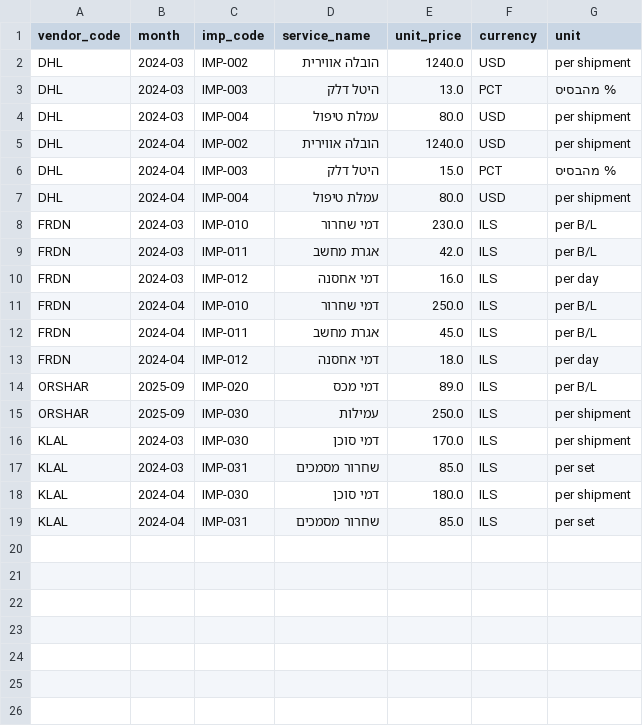
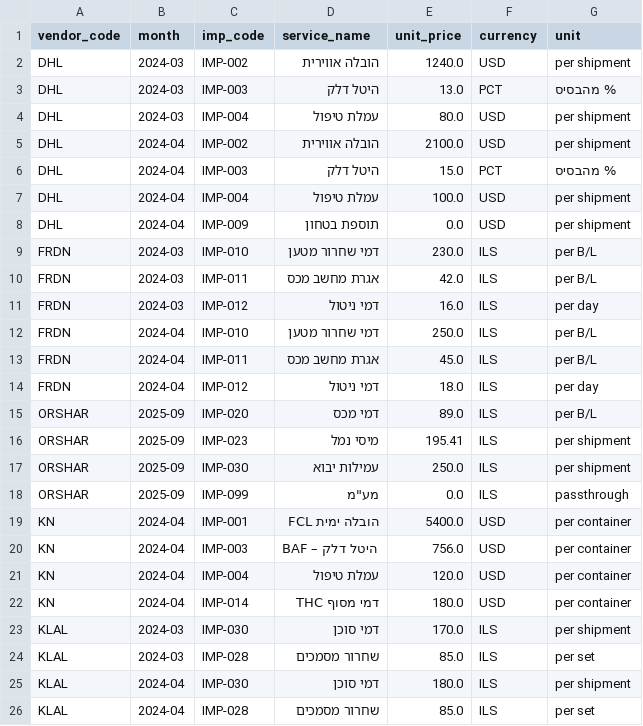
Before and after one commit to omerfish85-star/homecenterinvoice, a CSV file: backend/data/rate_cards.csv, drawn as a sheet.

```diff
--- a/backend/data/rate_cards.csv
+++ b/backend/data/rate_cards.csv
@@ -4,16 +4,23 @@ DHL,2024-03,IMP-003,היטל דלק,13.0,PCT,% מהבסיס
 DHL,2024-03,IMP-004,עמלת טיפול,80.0,USD,per shipment
-DHL,2024-04,IMP-002,הובלה אווירית,1240.0,USD,per shipment
+DHL,2024-04,IMP-002,הובלה אווירית,2100.0,USD,per shipment
 DHL,2024-04,IMP-003,היטל דלק,15.0,PCT,% מהבסיס
-DHL,2024-04,IMP-004,עמלת טיפול,80.0,USD,per shipment
-FRDN,2024-03,IMP-010,דמי שחרור,230.0,ILS,per B/L
-FRDN,2024-03,IMP-011,אגרת מחשב,42.0,ILS,per B/L
-FRDN,2024-03,IMP-012,דמי אחסנה,16.0,ILS,per day
-FRDN,2024-04,IMP-010,דמי שחרור,250.0,ILS,per B/L
-FRDN,2024-04,IMP-011,אגרת מחשב,45.0,ILS,per B/L
-FRDN,2024-04,IMP-012,דמי אחסנה,18.0,ILS,per day
+DHL,2024-04,IMP-004,עמלת טיפול,100.0,USD,per shipment
+DHL,2024-04,IMP-009,תוספת בטחון,0.0,USD,per shipment
+FRDN,2024-03,IMP-010,דמי שחרור מטען,230.0,ILS,per B/L
+FRDN,2024-03,IMP-011,אגרת מחשב מכס,42.0,ILS,per B/L
+FRDN,2024-03,IMP-012,דמי ניטול,16.0,ILS,per day
+FRDN,2024-04,IMP-010,דמי שחרור מטען,250.0,ILS,per B/L
+FRDN,2024-04,IMP-011,אגרת מחשב מכס,45.0,ILS,per B/L
+FRDN,2024-04,IMP-012,דמי ניטול,18.0,ILS,per day
 ORSHAR,2025-09,IMP-020,דמי מכס,89.0,ILS,per B/L
-ORSHAR,2025-09,IMP-030,עמילות,250.0,ILS,per shipment
+ORSHAR,2025-09,IMP-023,מיסי נמל,195.41,ILS,per shipment
+ORSHAR,2025-09,IMP-030,עמילות יבוא,250.0,ILS,per shipment
+ORSHAR,2025-09,IMP-099,מע"מ,0.0,ILS,passthrough
+KN,2024-04,IMP-001,הובלה ימית FCL,5400.0,USD,per container
+KN,2024-04,IMP-003,BAF – היטל דלק,756.0,USD,per container
+KN,2024-04,IMP-004,עמלת טיפול,120.0,USD,per container
+KN,2024-04,IMP-014,דמי מסוף THC,180.0,USD,per container
 KLAL,2024-03,IMP-030,דמי סוכן,170.0,ILS,per shipment
-KLAL,2024-03,IMP-031,שחרור מסמכים,85.0,ILS,per set
+KLAL,2024-03,IMP-028,שחרור מסמכים,85.0,ILS,per set
 KLAL,2024-04,IMP-030,דמי סוכן,180.0,ILS,per shipment
-KLAL,2024-04,IMP-031,שחרור מסמכים,85.0,ILS,per set
+KLAL,2024-04,IMP-028,שחרור מסמכים,85.0,ILS,per set
```
Also changed, not shown: backend/data/imp_mapping.csv, 3 other files.
